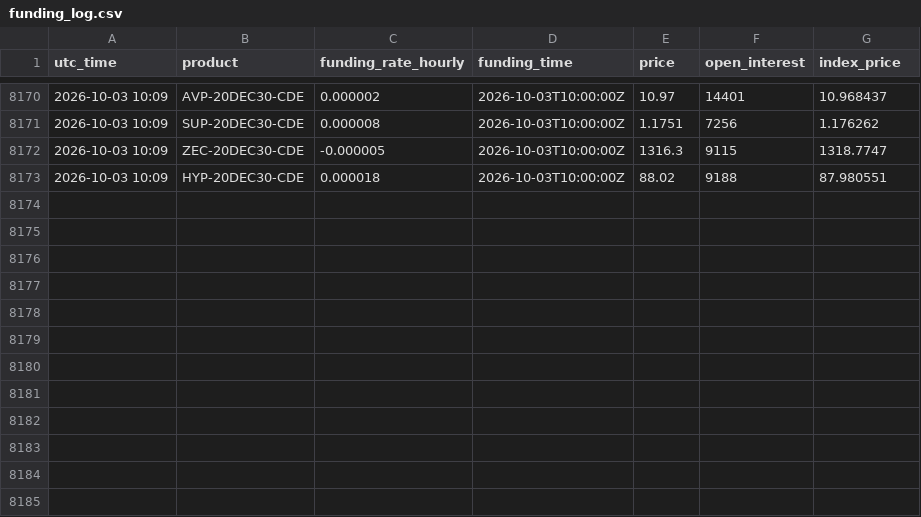
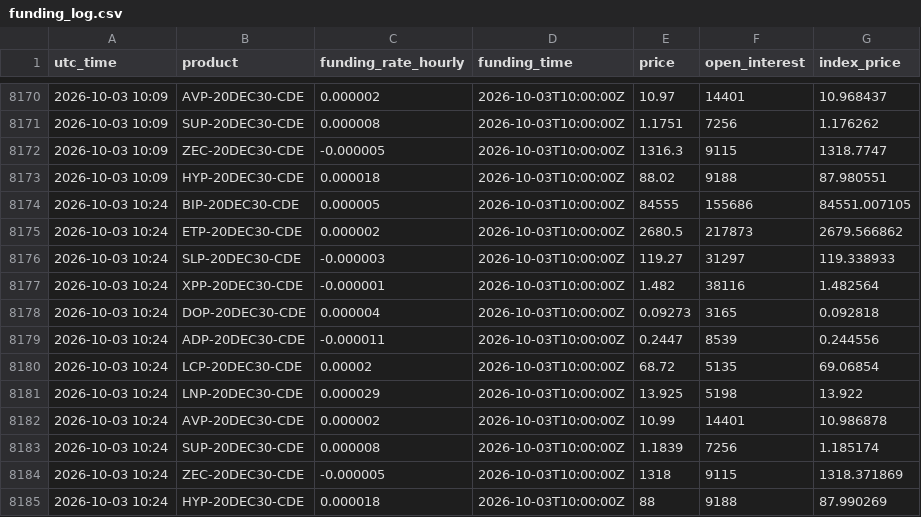
Before and after one commit to cashoutsav8-bit/crypto-paper-bot, a CSV file: docs/funding_log.csv, drawn as a sheet; only a part is shown, gaps mark what is left out; the diff names each change by its address in the sheet, - before the commit and + after, or states it on an @@ line.

```diff
--- a/docs/funding_log.csv
+++ b/docs/funding_log.csv
+row 8174: 2026-10-03 10:24 | BIP-20DEC30-CDE | 0.000005 | 2026-10-03T10:00:00Z | 84555 | 155686 | 84551.007105
+row 8175: 2026-10-03 10:24 | ETP-20DEC30-CDE | 0.000002 | 2026-10-03T10:00:00Z | 2680.5 | 217873 | 2679.566862
+row 8176: 2026-10-03 10:24 | SLP-20DEC30-CDE | -0.000003 | 2026-10-03T10:00:00Z | 119.27 | 31297 | 119.338933
+row 8177: 2026-10-03 10:24 | XPP-20DEC30-CDE | -0.000001 | 2026-10-03T10:00:00Z | 1.482 | 38116 | 1.482564
+row 8178: 2026-10-03 10:24 | DOP-20DEC30-CDE | 0.000004 | 2026-10-03T10:00:00Z | 0.09273 | 3165 | 0.092818
+row 8179: 2026-10-03 10:24 | ADP-20DEC30-CDE | -0.000011 | 2026-10-03T10:00:00Z | 0.2447 | 8539 | 0.244556
+row 8180: 2026-10-03 10:24 | LCP-20DEC30-CDE | 0.00002 | 2026-10-03T10:00:00Z | 68.72 | 5135 | 69.06854
+row 8181: 2026-10-03 10:24 | LNP-20DEC30-CDE | 0.000029 | 2026-10-03T10:00:00Z | 13.925 | 5198 | 13.922
+row 8182: 2026-10-03 10:24 | AVP-20DEC30-CDE | 0.000002 | 2026-10-03T10:00:00Z | 10.99 | 14401 | 10.986878
+row 8183: 2026-10-03 10:24 | SUP-20DEC30-CDE | 0.000008 | 2026-10-03T10:00:00Z | 1.1839 | 7256 | 1.185174
+row 8184: 2026-10-03 10:24 | ZEC-20DEC30-CDE | -0.000005 | 2026-10-03T10:00:00Z | 1318 | 9115 | 1318.371869
+row 8185: 2026-10-03 10:24 | HYP-20DEC30-CDE | 0.000018 | 2026-10-03T10:00:00Z | 88 | 9188 | 87.990269
```
Also changed, not shown: 5 other files.
